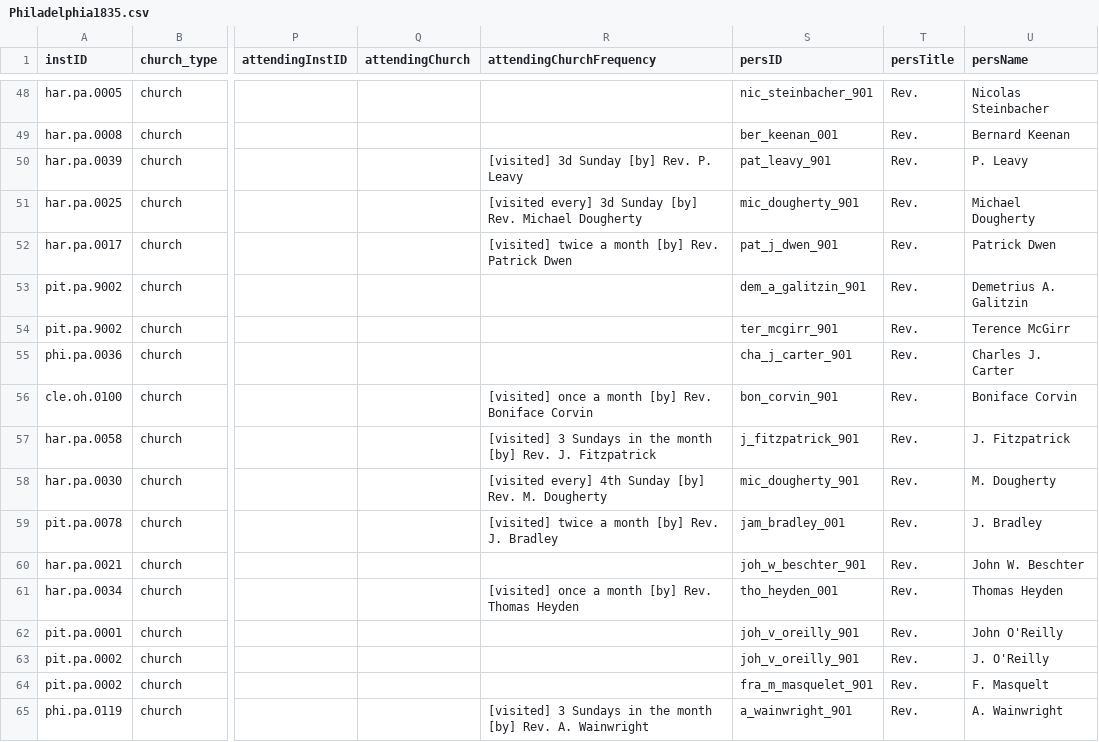
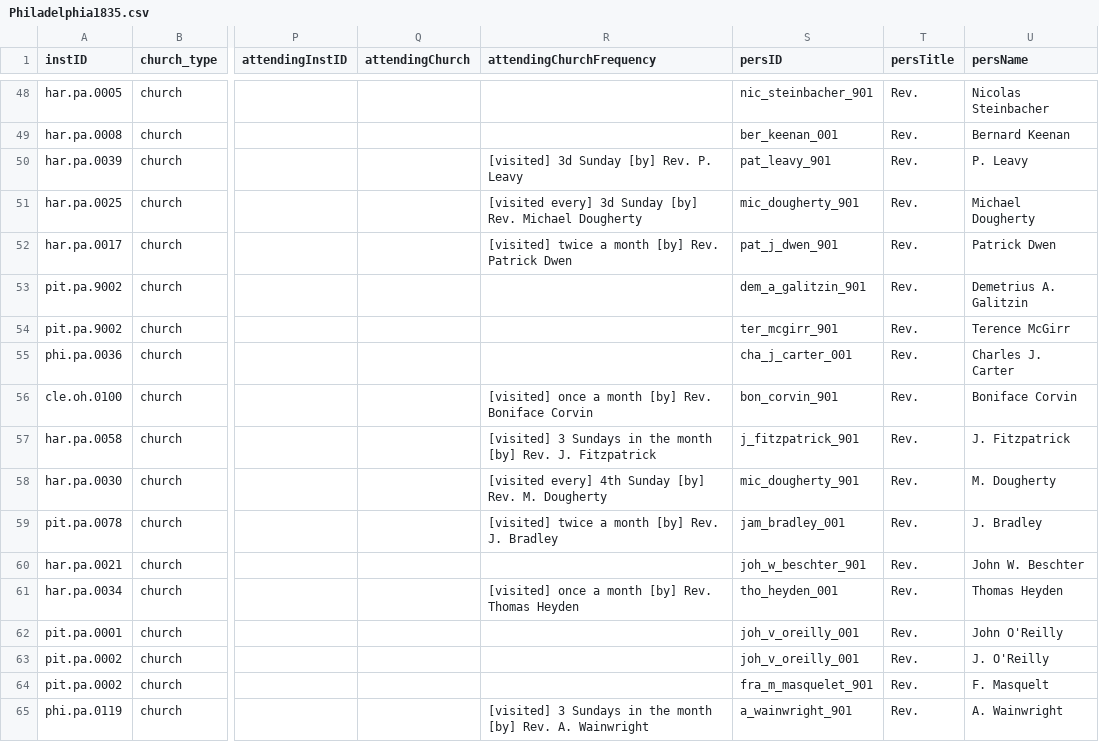
Before and after one commit to YuchenX063/Almanacs-Preprocess, a CSV file: processed/Philadelphia1835.csv, drawn as a sheet; only a part is shown, gaps mark what is left out; the diff names each change by its address in the sheet, - before the commit and + after, or states it on an @@ line.

```diff
--- a/processed/Philadelphia1835.csv
+++ b/processed/Philadelphia1835.csv
-S55 (persID): cha_j_carter_901
+S55 (persID): cha_j_carter_001
-S62:S63 (persID): joh_v_oreilly_901
+S62:S63 (persID): joh_v_oreilly_001
```
Also changed, not shown: processed/Philadelphia1834.csv, processed/Philadelphia1836.csv, 2 other files.
